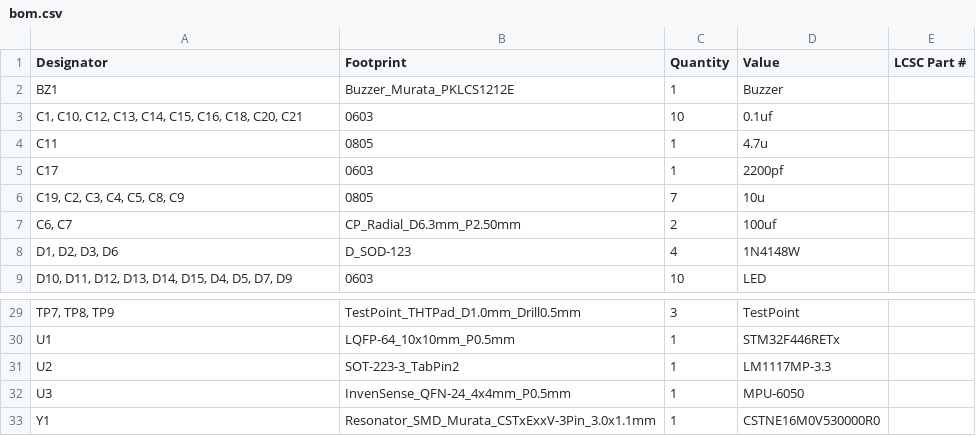
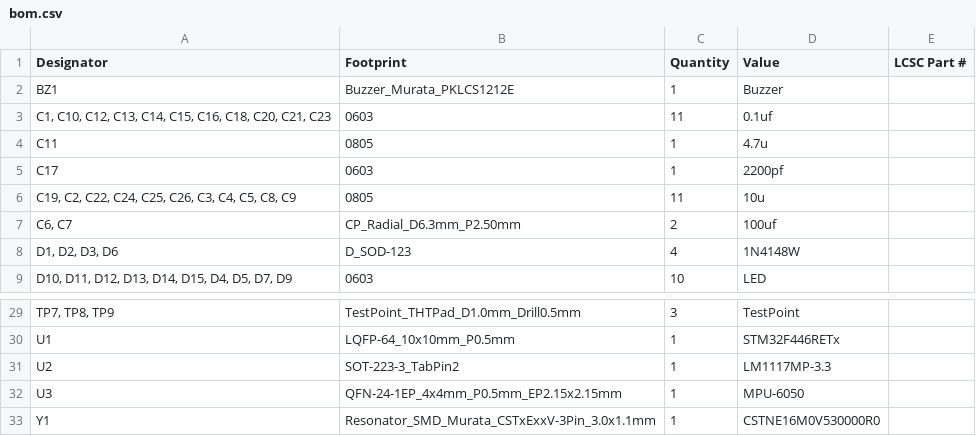
Before and after one commit to banbatakumi/AutonomousCar, a CSV file: Circuit/MainBoard_V2/production/bom.csv, drawn as a sheet; only a part is shown, gaps mark what is left out.

```diff
--- a/Circuit/MainBoard_V2/production/bom.csv
+++ b/Circuit/MainBoard_V2/production/bom.csv
@@ -2,6 +2,6 @@
 BZ1,Buzzer_Murata_PKLCS1212E,1,Buzzer,
-"C1, C10, C12, C13, C14, C15, C16, C18, C20, C21",0603,10,0.1uf,
+"C1, C10, C12, C13, C14, C15, C16, C18, C20, C21, C23",0603,11,0.1uf,
 C11,0805,1,4.7u,
 C17,0603,1,2200pf,
-"C19, C2, C3, C4, C5, C8, C9",0805,7,10u,
+"C19, C2, C22, C24, C25, C26, C3, C4, C5, C8, C9",0805,11,10u,
 "C6, C7",CP_Radial_D6.3mm_P2.50mm,2,100uf,
@@ -31,3 +31,3 @@ U1,LQFP-64_10x10mm_P0.5mm,1,STM32F446RETx,
 U2,SOT-223-3_TabPin2,1,LM1117MP-3.3,
-U3,InvenSense_QFN-24_4x4mm_P0.5mm,1,MPU-6050,
+U3,QFN-24-1EP_4x4mm_P0.5mm_EP2.15x2.15mm,1,MPU-6050,
 Y1,Resonator_SMD_Murata_CSTxExxV-3Pin_3.0x1.1mm,1,CSTNE16M0V530000R0,
```
Also changed, not shown: Circuit/MainBoard_V2/production/designators.csv, Circuit/MainBoard_V2/production/positions.csv, 18 other files.
